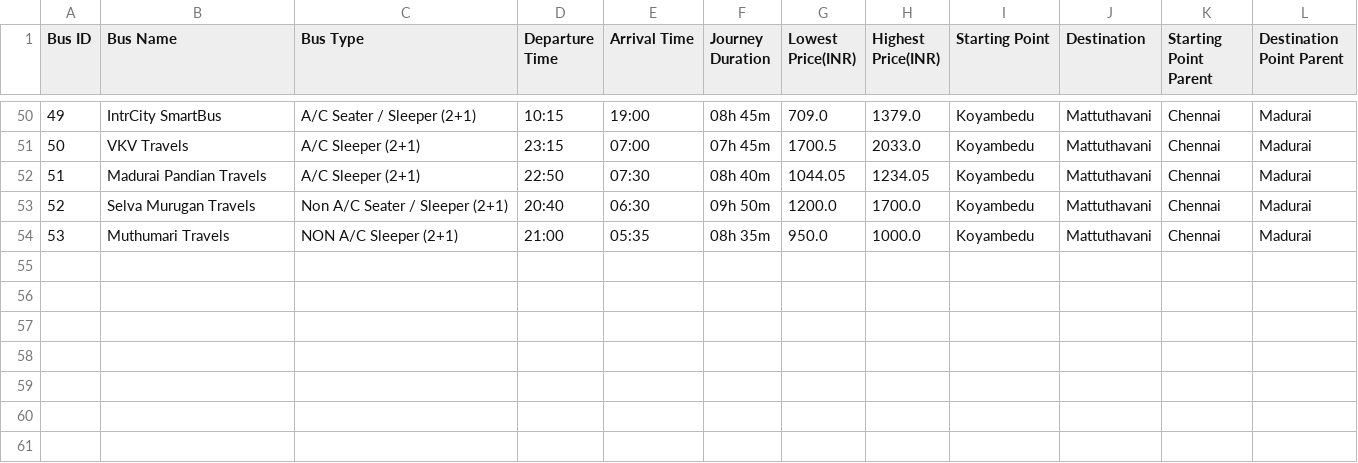
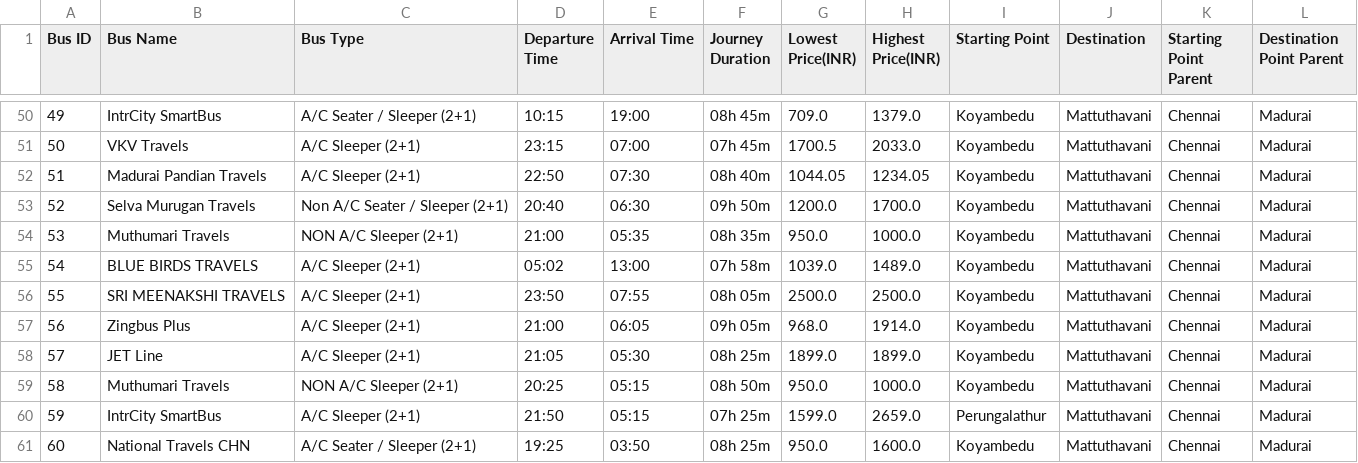
Before and after one commit to sreehariX/redbus_scrapping, a CSV file: Chennai_to_Madurai.csv, drawn as a sheet; only a part is shown, gaps mark what is left out.

```diff
--- a/Chennai_to_Madurai.csv
+++ b/Chennai_to_Madurai.csv
@@ -54 +54,8 @@ Bus ID,Bus Name,Bus Type,Departure Time,Arrival Time,Journey Duration,Lowest Pri
 53,Muthumari Travels,NON A/C Sleeper (2+1),21:00,05:35,08h 35m,950.0,1000.0,Koyambedu,Mattuthavani,Chennai,Madurai
+54,BLUE BIRDS TRAVELS,A/C Sleeper (2+1),05:02,13:00,07h 58m,1039.0,1489.0,Koyambedu,Mattuthavani,Chennai,Madurai
+55,SRI MEENAKSHI TRAVELS,A/C Sleeper (2+1),23:50,07:55,08h 05m,2500.0,2500.0,Koyambedu,Mattuthavani,Chennai,Madurai
+56,Zingbus Plus,A/C Sleeper (2+1),21:00,06:05,09h 05m,968.0,1914.0,Koyambedu,Mattuthavani,Chennai,Madurai
+57,JET Line,A/C Sleeper (2+1),21:05,05:30,08h 25m,1899.0,1899.0,Koyambedu,Mattuthavani,Chennai,Madurai
+58,Muthumari Travels,NON A/C Sleeper (2+1),20:25,05:15,08h 50m,950.0,1000.0,Koyambedu,Mattuthavani,Chennai,Madurai
+59,IntrCity SmartBus,A/C Sleeper (2+1),21:50,05:15,07h 25m,1599.0,2659.0,Perungalathur,Mattuthavani,Chennai,Madurai
+60,National Travels CHN,A/C Seater / Sleeper (2+1),19:25,03:50,08h 25m,950.0,1600.0,Koyambedu,Mattuthavani,Chennai,Madurai
```
Also changed, not shown: Chandigarh_to_Manali.csv, Chennai_to_Coimbatore.csv, 1 other file.
